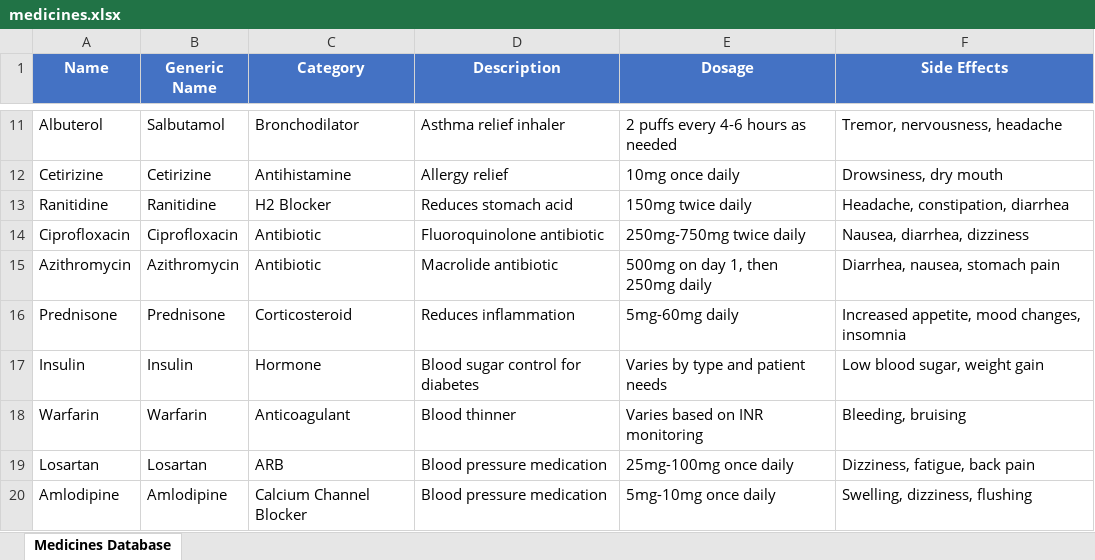
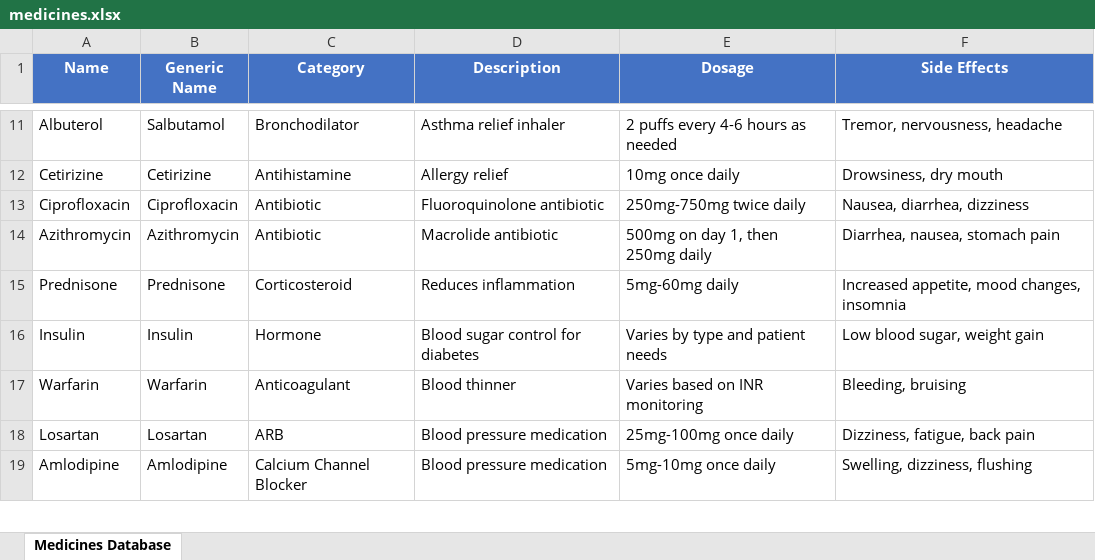
Before and after one commit to mj11rock/prescriptions, an Excel workbook: medicines.xlsx, sheet Medicines Database, drawn as a sheet; only a part is shown, gaps mark what is left out; values as stored, in another font and other column widths than the file's, no borders; the diff names each change by its address in the sheet, - before the commit and + after, or states it on an @@ line.

```diff
--- a/medicines.xlsx (sheet Medicines Database)
+++ b/medicines.xlsx (sheet Medicines Database)
-row 13: Ranitidine | Ranitidine | H2 Blocker | Reduces stomach acid | 150mg twice daily | Headache, constipation, diarrhea
```
Also changed, not shown: 3 other files.
